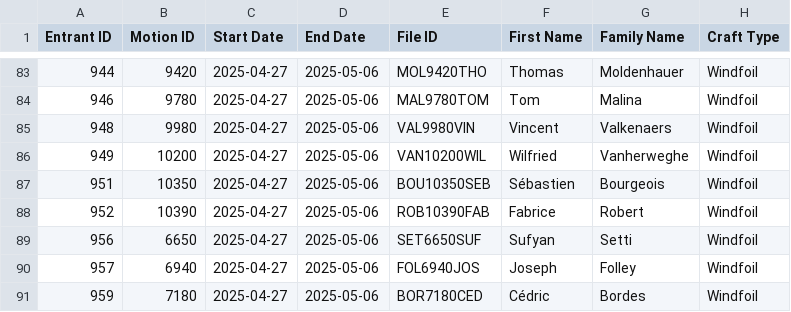
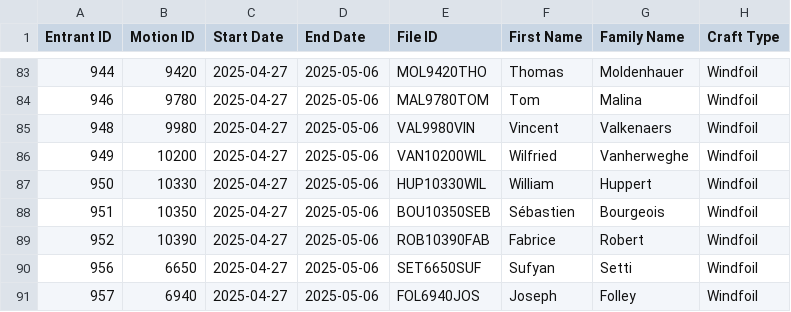
Before and after one commit to Logiqx/wst-results, a CSV file: events/2025/config/motions.csv, drawn as a sheet; only a part is shown, gaps mark what is left out; the shorter side is filled out with more unchanged rows.

Commit message:
Register William Huppert for foiling

```diff
--- a/events/2025/config/motions.csv
+++ b/events/2025/config/motions.csv
@@ -86,2 +86,3 @@ Entrant ID,Motion ID,Start Date,End Date,File ID,First Name,Family Name,Craft Ty
 949,10200,2025-04-27,2025-05-06,VAN10200WIL,Wilfried,Vanherweghe,Windfoil
+950,10330,2025-04-27,2025-05-06,HUP10330WIL,William,Huppert,Windfoil
 951,10350,2025-04-27,2025-05-06,BOU10350SEB,Sébastien,Bourgeois,Windfoil
```
Also changed, not shown: events/2025/config/entrants.csv.
